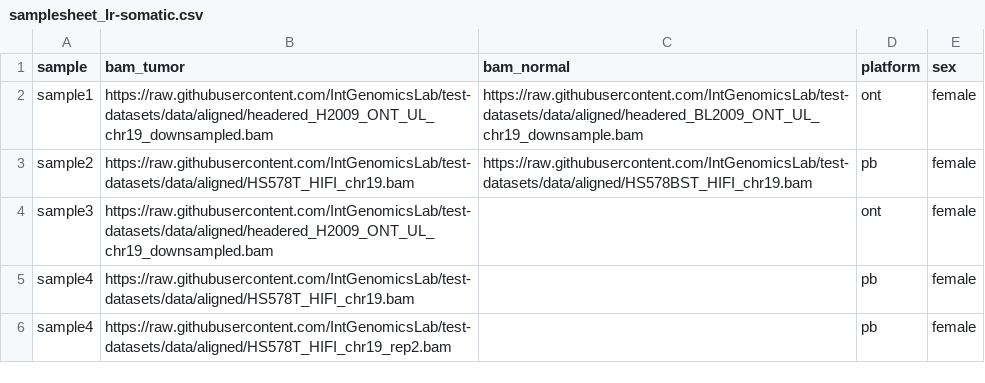
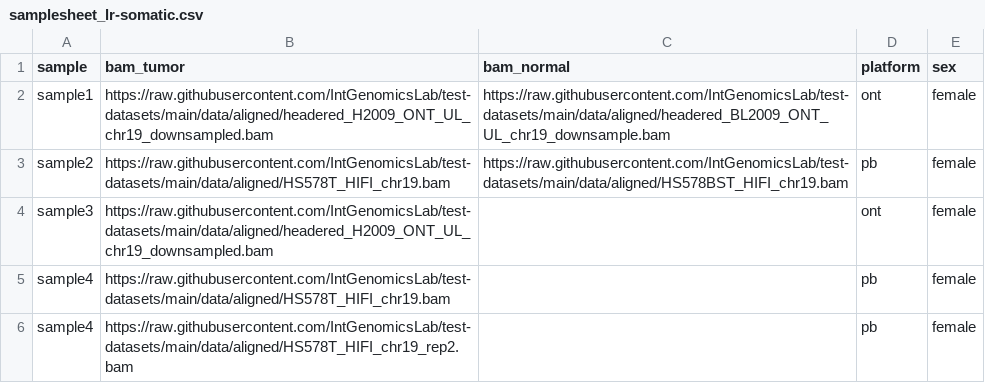
Before and after one commit to IntGenomicsLab/test-datasets, a CSV file: samplesheets/samplesheet_lr-somatic.csv, drawn as a sheet.

Commit message:
fixed links

```diff
--- a/samplesheets/samplesheet_lr-somatic.csv
+++ b/samplesheets/samplesheet_lr-somatic.csv
@@ -1,6 +1,6 @@
 sample,bam_tumor,bam_normal,platform,sex
-sample1,https://raw.githubusercontent.com/IntGenomicsLab/test-datasets/data/aligned/headered_H2009_ONT_UL_chr19_downsampled.bam,https://raw.githubusercontent.com/IntGenomicsLab/test-datasets/data/aligned/headered_BL2009_ONT_UL_chr19_downsample.bam,ont,female
-sample2,https://raw.githubusercontent.com/IntGenomicsLab/test-datasets/data/aligned/HS578T_HIFI_chr19.bam,https://raw.githubusercontent.com/IntGenomicsLab/test-datasets/data/aligned/HS578BST_HIFI_chr19.bam,pb,female
-sample3,https://raw.githubusercontent.com/IntGenomicsLab/test-datasets/data/aligned/headered_H2009_ONT_UL_chr19_downsampled.bam,,ont,female
-sample4,https://raw.githubusercontent.com/IntGenomicsLab/test-datasets/data/aligned/HS578T_HIFI_chr19.bam,,pb,female
-sample4,https://raw.githubusercontent.com/IntGenomicsLab/test-datasets/data/aligned/HS578T_HIFI_chr19_rep2.bam,,pb,female
+sample1,https://raw.githubusercontent.com/IntGenomicsLab/test-datasets/main/data/aligned/headered_H2009_ONT_UL_chr19_downsampled.bam,https://raw.githubusercontent.com/IntGenomicsLab/test-datasets/main/data/aligned/headered_BL2009_ONT_UL_chr19_downsample.bam,ont,female
+sample2,https://raw.githubusercontent.com/IntGenomicsLab/test-datasets/main/data/aligned/HS578T_HIFI_chr19.bam,https://raw.githubusercontent.com/IntGenomicsLab/test-datasets/main/data/aligned/HS578BST_HIFI_chr19.bam,pb,female
+sample3,https://raw.githubusercontent.com/IntGenomicsLab/test-datasets/main/data/aligned/headered_H2009_ONT_UL_chr19_downsampled.bam,,ont,female
+sample4,https://raw.githubusercontent.com/IntGenomicsLab/test-datasets/main/data/aligned/HS578T_HIFI_chr19.bam,,pb,female
+sample4,https://raw.githubusercontent.com/IntGenomicsLab/test-datasets/main/data/aligned/HS578T_HIFI_chr19_rep2.bam,,pb,female
```
